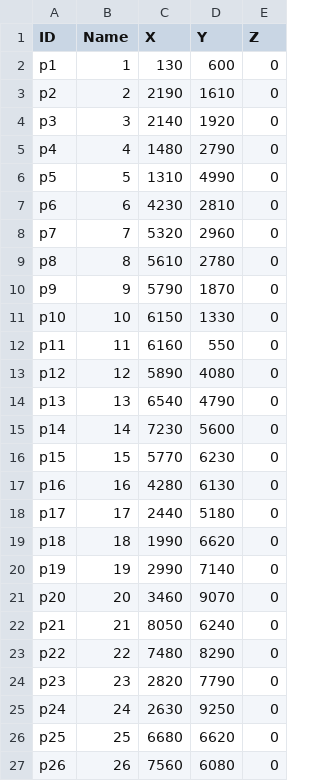
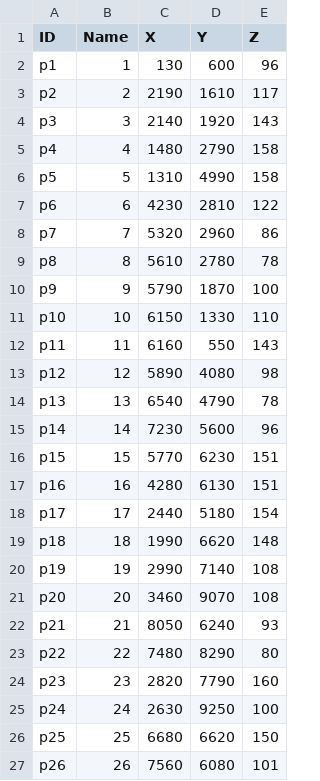
Before and after one commit to francoishernandez/SimTransport, a CSV file: objects/points.csv, drawn as a sheet.

```diff
--- a/objects/points.csv
+++ b/objects/points.csv
@@ -1,27 +1,27 @@
 ID,Name,X,Y,Z
-p1,1,130,600,0
-p2,2,2190,1610,0
-p3,3,2140,1920,0
-p4,4,1480,2790,0
-p5,5,1310,4990,0
-p6,6,4230,2810,0
-p7,7,5320,2960,0
-p8,8,5610,2780,0
-p9,9,5790,1870,0
-p10,10,6150,1330,0
-p11,11,6160,550,0
-p12,12,5890,4080,0
-p13,13,6540,4790,0
-p14,14,7230,5600,0
-p15,15,5770,6230,0
-p16,16,4280,6130,0
-p17,17,2440,5180,0
-p18,18,1990,6620,0
-p19,19,2990,7140,0
-p20,20,3460,9070,0
-p21,21,8050,6240,0
-p22,22,7480,8290,0
-p23,23,2820,7790,0
-p24,24,2630,9250,0
-p25,25,6680,6620,0
-p26,26,7560,6080,0
+p1,1,130,600,96
+p2,2,2190,1610,117
+p3,3,2140,1920,143
+p4,4,1480,2790,158
+p5,5,1310,4990,158
+p6,6,4230,2810,122
+p7,7,5320,2960,86
+p8,8,5610,2780,78
+p9,9,5790,1870,100
+p10,10,6150,1330,110
+p11,11,6160,550,143
+p12,12,5890,4080,98
+p13,13,6540,4790,78
+p14,14,7230,5600,96
+p15,15,5770,6230,151
+p16,16,4280,6130,151
+p17,17,2440,5180,154
+p18,18,1990,6620,148
+p19,19,2990,7140,108
+p20,20,3460,9070,108
+p21,21,8050,6240,93
+p22,22,7480,8290,80
+p23,23,2820,7790,160
+p24,24,2630,9250,100
+p25,25,6680,6620,150
+p26,26,7560,6080,101
```
Also changed, not shown: objects/interestPoints.csv, objects/pointsRER.csv, 3 other files.
